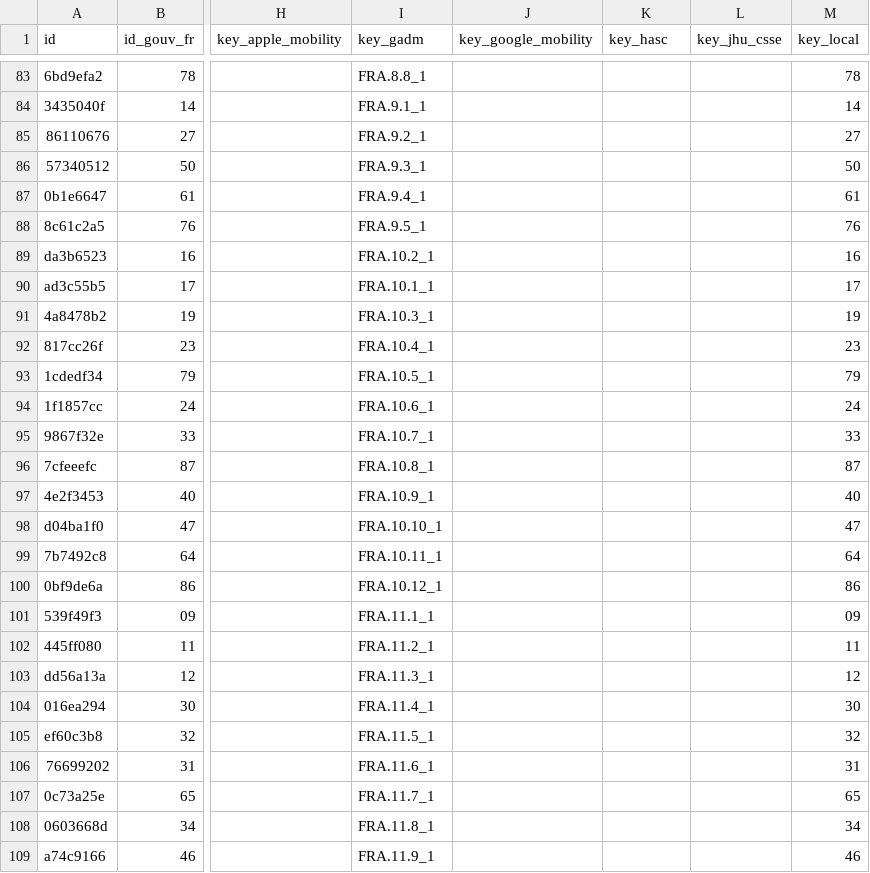
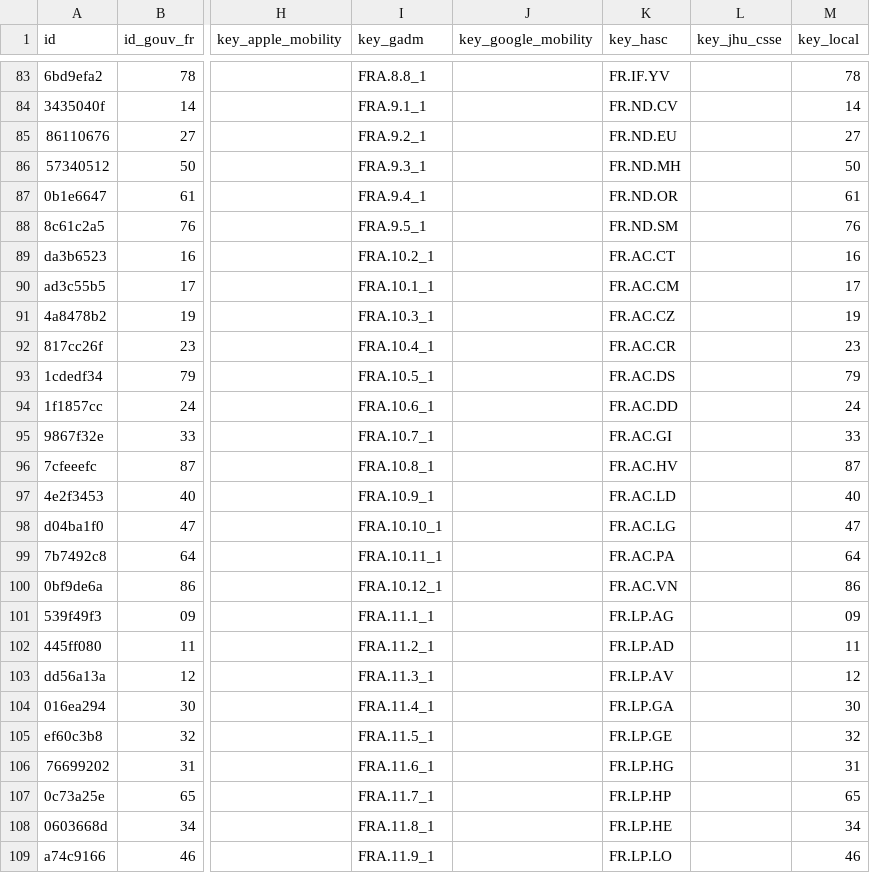
Before and after one commit to covid19datahub/COVID19, a CSV file: inst/extdata/db/FRA.csv, drawn as a sheet; only a part is shown, gaps mark what is left out; the diff covers the shown part only; the diff names each change by its address in the sheet, - before the commit and + after, or states it on an @@ line.

```diff
--- a/inst/extdata/db/FRA.csv
+++ b/inst/extdata/db/FRA.csv
-K83 (key_hasc): (empty)
+K83 (key_hasc): FR.IF.YV
-K84 (key_hasc): (empty)
+K84 (key_hasc): FR.ND.CV
-K85 (key_hasc): (empty)
+K85 (key_hasc): FR.ND.EU
-K86 (key_hasc): (empty)
+K86 (key_hasc): FR.ND.MH
-K87 (key_hasc): (empty)
+K87 (key_hasc): FR.ND.OR
-K88 (key_hasc): (empty)
+K88 (key_hasc): FR.ND.SM
-K89 (key_hasc): (empty)
+K89 (key_hasc): FR.AC.CT
-K90 (key_hasc): (empty)
+K90 (key_hasc): FR.AC.CM
-K91 (key_hasc): (empty)
+K91 (key_hasc): FR.AC.CZ
-K92 (key_hasc): (empty)
+K92 (key_hasc): FR.AC.CR
-K93 (key_hasc): (empty)
+K93 (key_hasc): FR.AC.DS
-K94 (key_hasc): (empty)
+K94 (key_hasc): FR.AC.DD
-K95 (key_hasc): (empty)
+K95 (key_hasc): FR.AC.GI
-K96 (key_hasc): (empty)
+K96 (key_hasc): FR.AC.HV
-K97 (key_hasc): (empty)
+K97 (key_hasc): FR.AC.LD
-K98 (key_hasc): (empty)
+K98 (key_hasc): FR.AC.LG
-K99 (key_hasc): (empty)
+K99 (key_hasc): FR.AC.PA
-K100 (key_hasc): (empty)
+K100 (key_hasc): FR.AC.VN
-K101 (key_hasc): (empty)
+K101 (key_hasc): FR.LP.AG
-K102 (key_hasc): (empty)
+K102 (key_hasc): FR.LP.AD
-K103 (key_hasc): (empty)
+K103 (key_hasc): FR.LP.AV
-K104 (key_hasc): (empty)
+K104 (key_hasc): FR.LP.GA
-K105 (key_hasc): (empty)
+K105 (key_hasc): FR.LP.GE
-K106 (key_hasc): (empty)
+K106 (key_hasc): FR.LP.HG
-K107 (key_hasc): (empty)
+K107 (key_hasc): FR.LP.HP
-K108 (key_hasc): (empty)
+K108 (key_hasc): FR.LP.HE
-K109 (key_hasc): (empty)
+K109 (key_hasc): FR.LP.LO
```
Also changed, not shown: 69 edited cells elsewhere in this file.
